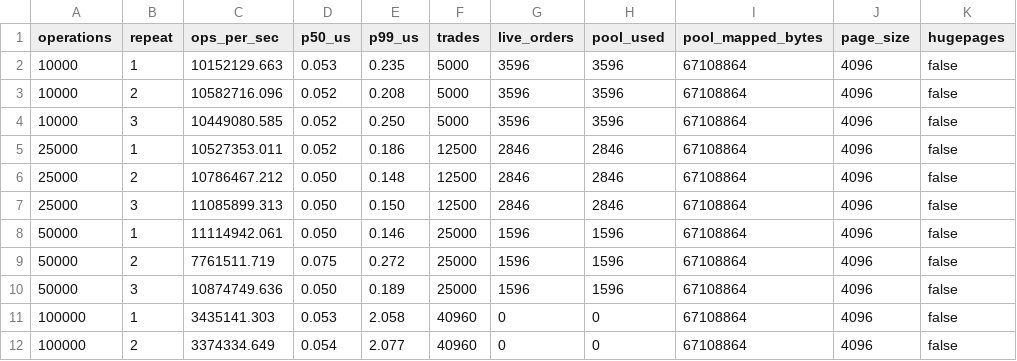
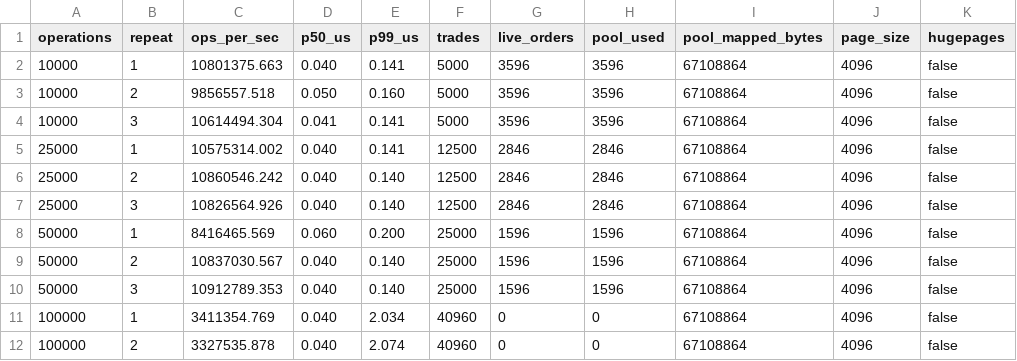
Before and after one commit to SpryzenHell/ef_vi_matcher, a CSV file: docs/reference_run/current/benchmark_matrix.csv, drawn as a sheet; only a part is shown; the diff covers the shown part only; the diff names each change by its address in the sheet, - before the commit and + after, or states it on an @@ line.

```diff
--- a/docs/reference_run/current/benchmark_matrix.csv
+++ b/docs/reference_run/current/benchmark_matrix.csv
-C2 (ops_per_sec): 10152129.663
+C2 (ops_per_sec): 10801375.663
-D2 (p50_us): 0.053
+D2 (p50_us): 0.040
-E2 (p99_us): 0.235
+E2 (p99_us): 0.141
-C3 (ops_per_sec): 10582716.096
+C3 (ops_per_sec): 9856557.518
-D3 (p50_us): 0.052
+D3 (p50_us): 0.050
-E3 (p99_us): 0.208
+E3 (p99_us): 0.160
-C4 (ops_per_sec): 10449080.585
+C4 (ops_per_sec): 10614494.304
-D4 (p50_us): 0.052
+D4 (p50_us): 0.041
-E4 (p99_us): 0.250
+E4 (p99_us): 0.141
-C5 (ops_per_sec): 10527353.011
+C5 (ops_per_sec): 10575314.002
-D5 (p50_us): 0.052
+D5 (p50_us): 0.040
-E5 (p99_us): 0.186
+E5 (p99_us): 0.141
-C6 (ops_per_sec): 10786467.212
+C6 (ops_per_sec): 10860546.242
-D6:D7 (p50_us): 0.050
+D6:D7 (p50_us): 0.040
-E6 (p99_us): 0.148
+E6 (p99_us): 0.140
-C7 (ops_per_sec): 11085899.313
+C7 (ops_per_sec): 10826564.926
-E7 (p99_us): 0.150
+E7 (p99_us): 0.140
-C8 (ops_per_sec): 11114942.061
+C8 (ops_per_sec): 8416465.569
-D8 (p50_us): 0.050
+D8 (p50_us): 0.060
-E8 (p99_us): 0.146
+E8 (p99_us): 0.200
-C9 (ops_per_sec): 7761511.719
+C9 (ops_per_sec): 10837030.567
-D9 (p50_us): 0.075
+D9 (p50_us): 0.040
-E9 (p99_us): 0.272
+E9 (p99_us): 0.140
-C10 (ops_per_sec): 10874749.636
+C10 (ops_per_sec): 10912789.353
-D10 (p50_us): 0.050
+D10 (p50_us): 0.040
-E10 (p99_us): 0.189
+E10 (p99_us): 0.140
-C11 (ops_per_sec): 3435141.303
+C11 (ops_per_sec): 3411354.769
-D11 (p50_us): 0.053
+D11 (p50_us): 0.040
-E11 (p99_us): 2.058
+E11 (p99_us): 2.034
-C12 (ops_per_sec): 3374334.649
+C12 (ops_per_sec): 3327535.878
-D12 (p50_us): 0.054
+D12 (p50_us): 0.040
-E12 (p99_us): 2.077
+E12 (p99_us): 2.074
```
Also changed, not shown: 12 edited cells elsewhere in this file, docs/reference_run/current/allocator_matrix.csv, docs/reference_run/current/benchmark.csv, 24 other files.
